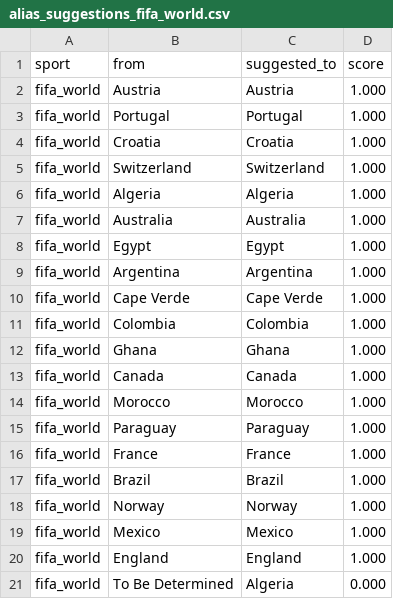
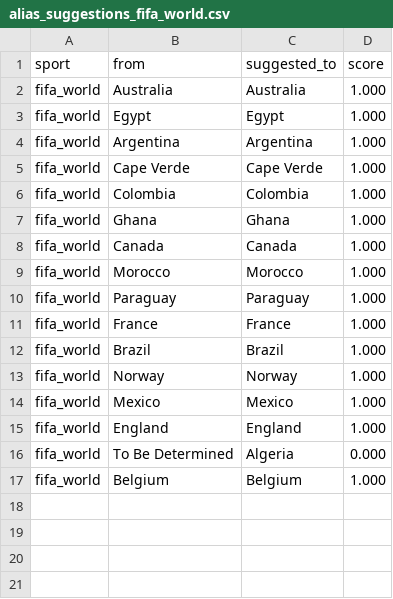
Before and after one commit to cterpening/What_Channel_Is_The_Game, a CSV file: alias_suggestions_fifa_world.csv, drawn as a sheet; removed rows and columns are numbered as before the commit, all else as after; the diff names each change by its address in the sheet, - before the commit and + after, or states it on an @@ line.

```diff
--- a/alias_suggestions_fifa_world.csv
+++ b/alias_suggestions_fifa_world.csv
-row 2: fifa_world | Austria | Austria | 1.000
-row 3: fifa_world | Portugal | Portugal | 1.000
-row 4: fifa_world | Croatia | Croatia | 1.000
-row 5: fifa_world | Switzerland | Switzerland | 1.000
-row 6: fifa_world | Algeria | Algeria | 1.000
+row 17: fifa_world | Belgium | Belgium | 1.000
```
Also changed, not shown: alias_suggestions_epl.csv, alias_suggestions_mlb.csv, 4 other files.
